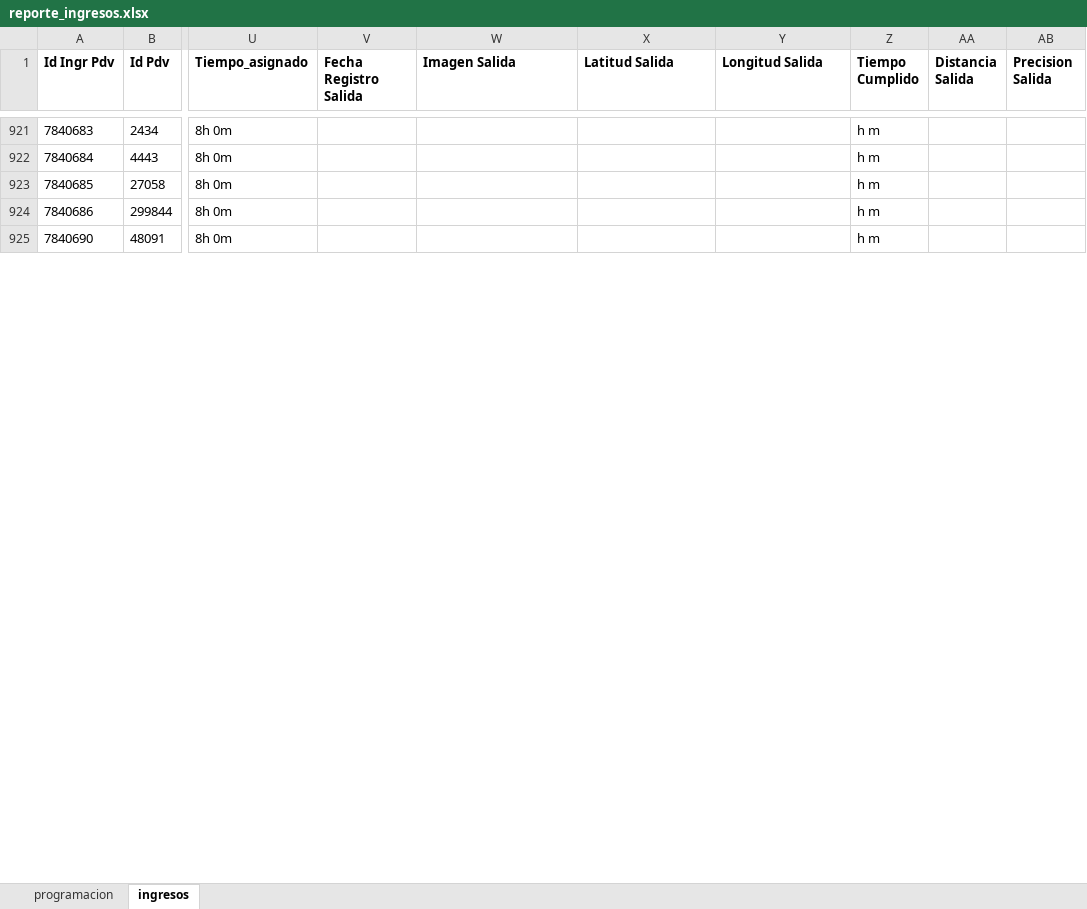
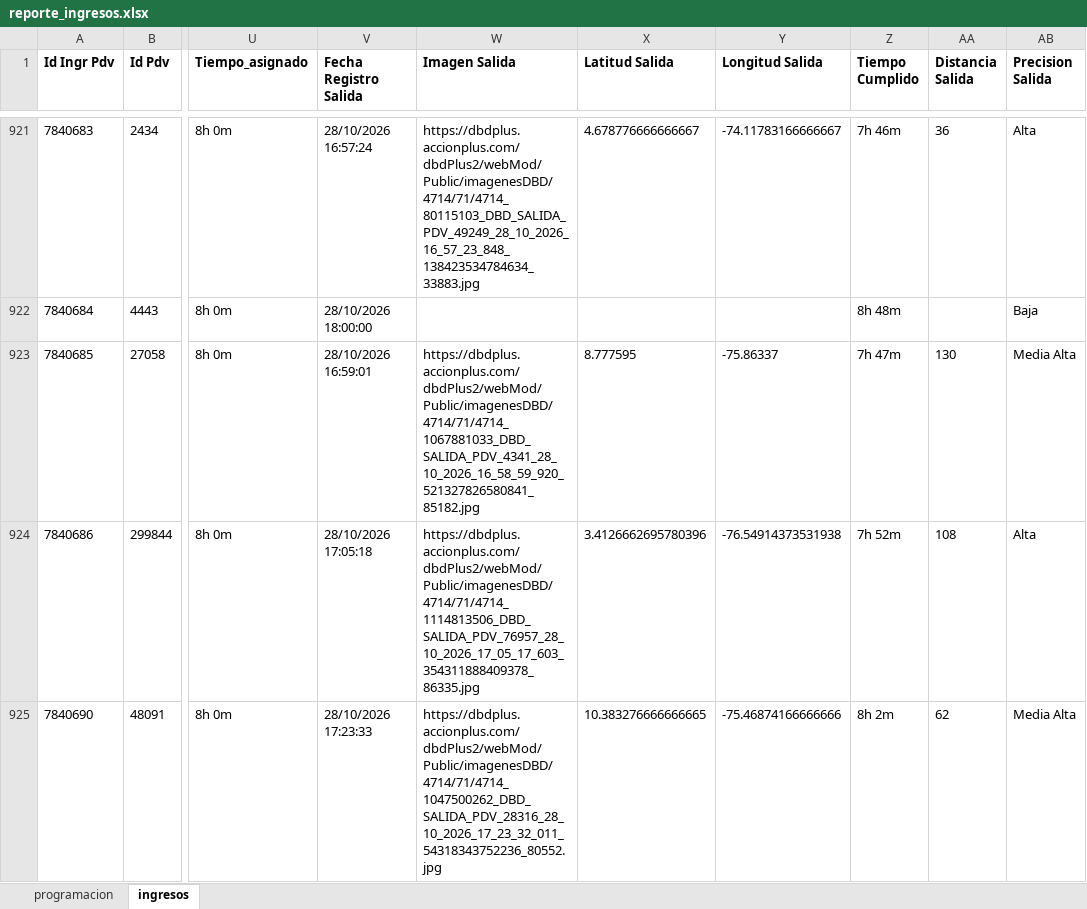
Before and after one commit to johangarzon19/monitor-ingresosv2, an Excel workbook: data/reporte_ingresos.xlsx, sheet ingresos, drawn as a sheet; only a part is shown, gaps mark what is left out; values as stored, in another font and other column widths than the file's, no borders; the diff covers the shown part only; the diff names each change by its address in the sheet, - before the commit and + after, or states it on an @@ line.

Commit message:
Actualizar datos de ingresos

```diff
--- a/data/reporte_ingresos.xlsx (sheet ingresos)
+++ b/data/reporte_ingresos.xlsx (sheet ingresos)
-V921 (Fecha Registro Salida): (empty)
+V921 (Fecha Registro Salida): 28/10/2026 16:57:24
-W921 (Imagen Salida): (empty)
+W921 (Imagen Salida): https://dbdplus.accionplus.com/dbdPlus2/webMod/Public/imagenesDBD/4714/71/4714_80115103_DBD_SALIDA_PDV_49249_28_10_2026_16_57_23_848_138423534784634_33883.jpg
-X921 (Latitud Salida): (empty)
+X921 (Latitud Salida): 4.678776666666667
-Y921 (Longitud Salida): (empty)
+Y921 (Longitud Salida): -74.11783166666667
-Z921 (Tiempo Cumplido): h m
+Z921 (Tiempo Cumplido): 7h 46m
-AA921 (Distancia Salida): (empty)
+AA921 (Distancia Salida): 36
-AB921 (Precision Salida): (empty)
+AB921 (Precision Salida): Alta
-V922 (Fecha Registro Salida): (empty)
+V922 (Fecha Registro Salida): 28/10/2026 18:00:00
-Z922 (Tiempo Cumplido): h m
+Z922 (Tiempo Cumplido): 8h 48m
-AB922 (Precision Salida): (empty)
+AB922 (Precision Salida): Baja
-V923 (Fecha Registro Salida): (empty)
+V923 (Fecha Registro Salida): 28/10/2026 16:59:01
-W923 (Imagen Salida): (empty)
+W923 (Imagen Salida): https://dbdplus.accionplus.com/dbdPlus2/webMod/Public/imagenesDBD/4714/71/4714_1067881033_DBD_SALIDA_PDV_4341_28_10_2026_16_58_59_920_521327826580841_85182.jpg
-X923 (Latitud Salida): (empty)
+X923 (Latitud Salida): 8.777595
-Y923 (Longitud Salida): (empty)
+Y923 (Longitud Salida): -75.86337
-Z923 (Tiempo Cumplido): h m
+Z923 (Tiempo Cumplido): 7h 47m
-AA923 (Distancia Salida): (empty)
+AA923 (Distancia Salida): 130
-AB923 (Precision Salida): (empty)
+AB923 (Precision Salida): Media Alta
-V924 (Fecha Registro Salida): (empty)
+V924 (Fecha Registro Salida): 28/10/2026 17:05:18
-W924 (Imagen Salida): (empty)
+W924 (Imagen Salida): https://dbdplus.accionplus.com/dbdPlus2/webMod/Public/imagenesDBD/4714/71/4714_1114813506_DBD_SALIDA_PDV_76957_28_10_2026_17_05_17_603_354311888409378_86335.jpg
-X924 (Latitud Salida): (empty)
+X924 (Latitud Salida): 3.4126662695780396
-Y924 (Longitud Salida): (empty)
+Y924 (Longitud Salida): -76.54914373531938
-Z924 (Tiempo Cumplido): h m
+Z924 (Tiempo Cumplido): 7h 52m
-AA924 (Distancia Salida): (empty)
+AA924 (Distancia Salida): 108
-AB924 (Precision Salida): (empty)
+AB924 (Precision Salida): Alta
-V925 (Fecha Registro Salida): (empty)
+V925 (Fecha Registro Salida): 28/10/2026 17:23:33
-W925 (Imagen Salida): (empty)
+W925 (Imagen Salida): https://dbdplus.accionplus.com/dbdPlus2/webMod/Public/imagenesDBD/4714/71/4714_1047500262_DBD_SALIDA_PDV_28316_28_10_2026_17_23_32_011_54318343752236_80552.jpg
-X925 (Latitud Salida): (empty)
+X925 (Latitud Salida): 10.383276666666665
-Y925 (Longitud Salida): (empty)
+Y925 (Longitud Salida): -75.46874166666666
-Z925 (Tiempo Cumplido): h m
+Z925 (Tiempo Cumplido): 8h 2m
-AA925 (Distancia Salida): (empty)
+AA925 (Distancia Salida): 62
-AB925 (Precision Salida): (empty)
+AB925 (Precision Salida): Media Alta
```
Also changed, not shown: 35 added rows and 117 edited cells elsewhere in this sheet.
